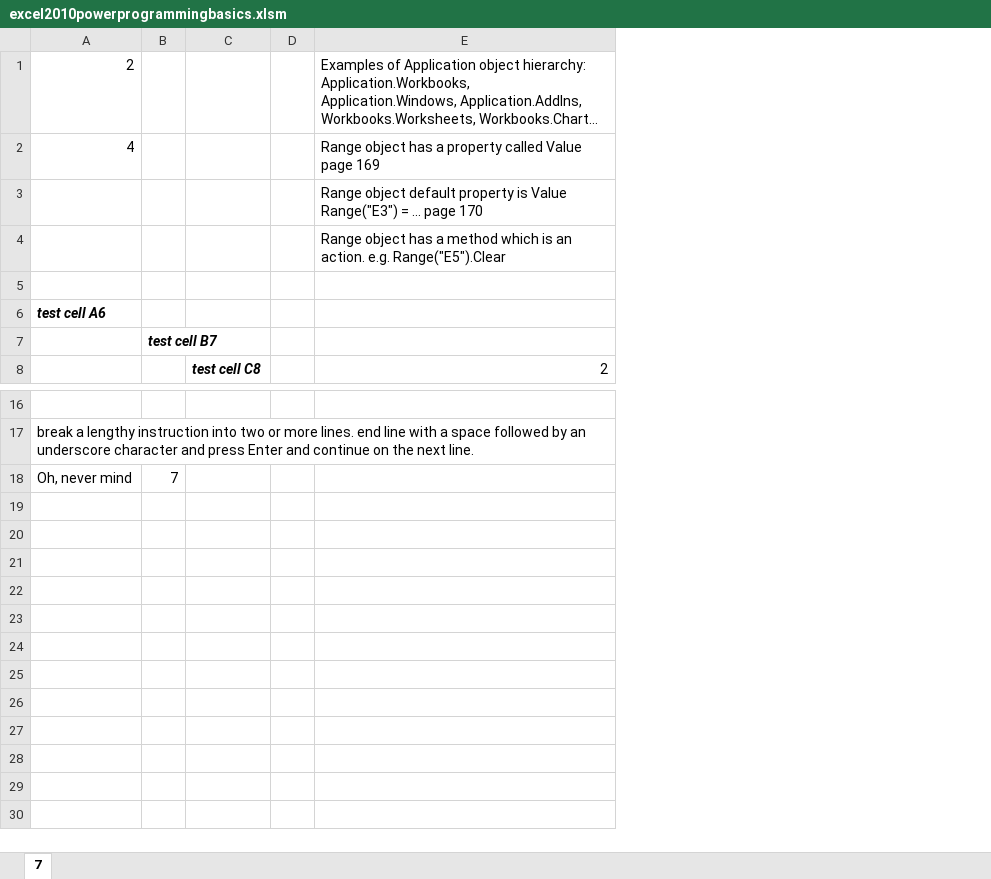
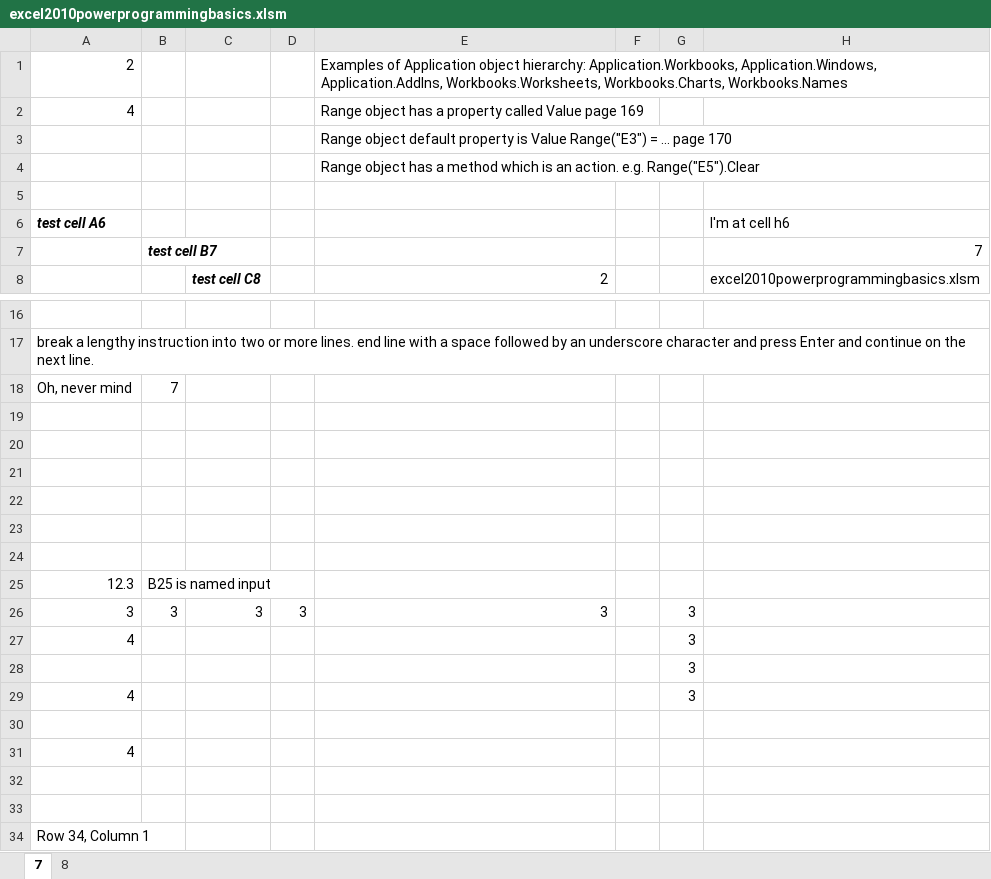
Before and after one commit to raymondmar61/vba, an Excel workbook: excel2010powerprogrammingbasics.xlsm, sheet 7, drawn as a sheet; only a part is shown, gaps mark what is left out; long unchanged cells end in …; values as stored, in another font and other column widths than the file's, no borders; removed rows and columns are numbered as before the commit, all else as after; the diff names each change by its address in the sheet, - before the commit and + after, or states it on an @@ line.

```diff
--- a/excel2010powerprogrammingbasics.xlsm (sheet 7)
+++ b/excel2010powerprogrammingbasics.xlsm (sheet 7)
+sheet tab: 8
-column D, empty
+column D, empty
+column F, empty
+column G, empty
+column H, rows 6-8: I'm at cell h6 | 7 | excel2010powerprogrammingbasics.xlsm
+row 19: (empty)
+row 20: (empty)
+row 21: (empty)
+row 22: (empty)
+row 23: (empty)
+row 24: (empty)
+row 25: 12.3 | B25 is named input
+row 26: 3 | 3 | 3 | 3 | 3 |  | 3
+row 27: 4 |  |  |  |  |  | 3
+row 28:  |  |  |  |  |  | 3
+row 29: 4 |  |  |  |  |  | 3
+row 30: (empty)
+row 31: 4
+row 32: (empty)
+row 33: (empty)
+row 34: Row 34, Column 1
```
